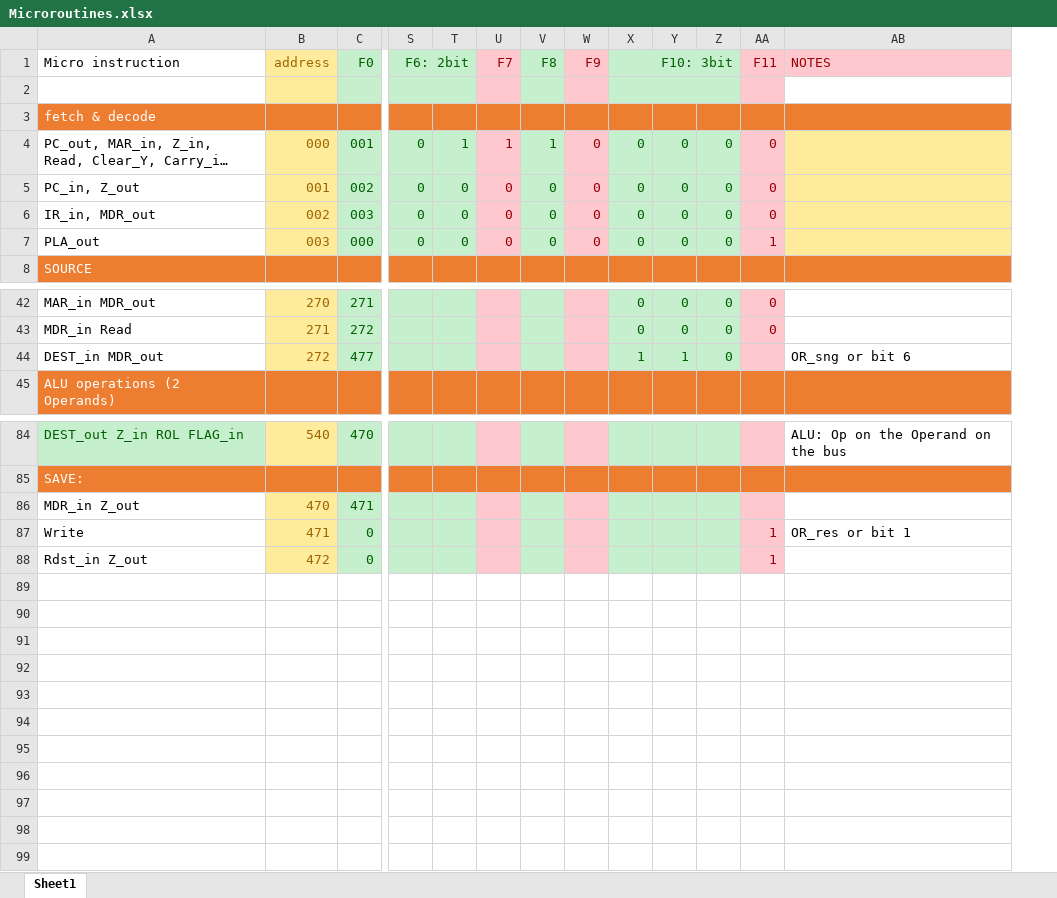
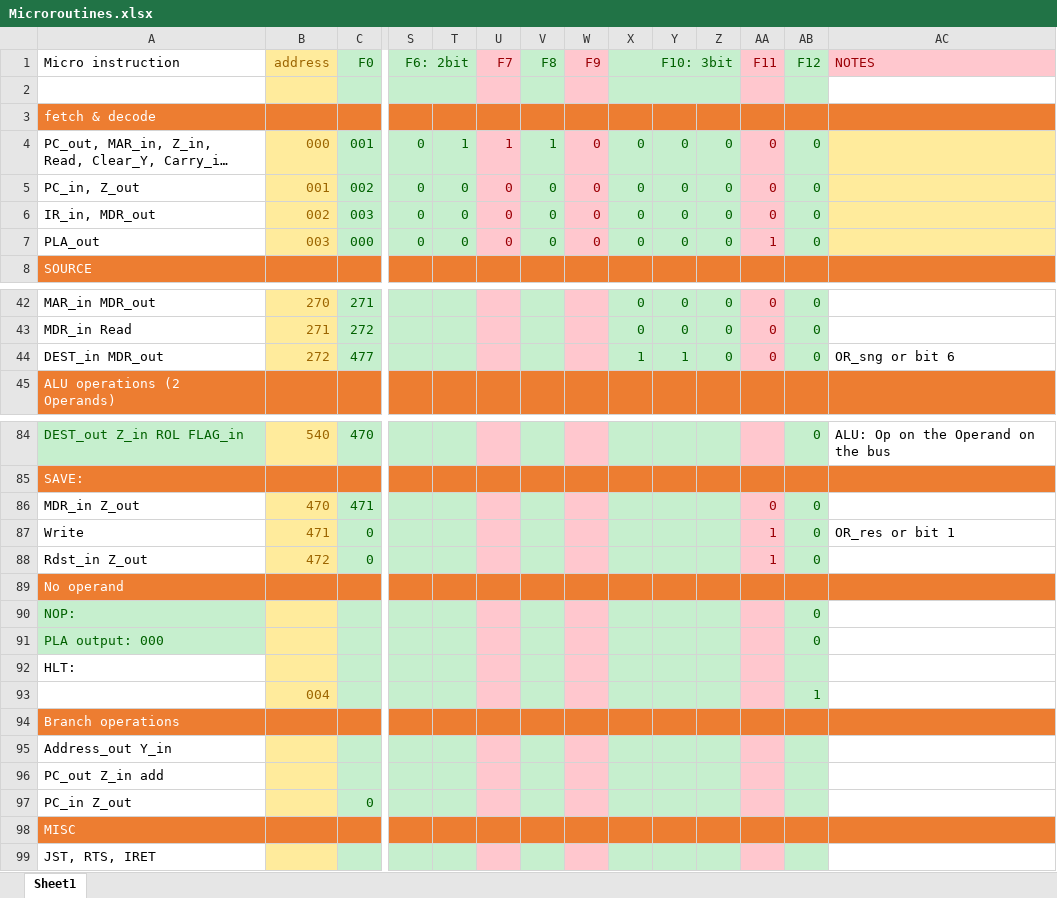
Before and after one commit to mhomran/PDP11, an Excel workbook: Microroutines.xlsx, sheet Sheet1, drawn as a sheet; only a part is shown, gaps mark what is left out; long unchanged cells end in …; values as stored, in another font and other column widths than the file's, no borders; rows hold the shown columns only; the diff names each change by its address in the sheet, - before the commit and + after, or states it on an @@ line.

Commit message:
add: branch operations.

```diff
--- a/Microroutines.xlsx (sheet Sheet1)
+++ b/Microroutines.xlsx (sheet Sheet1)
+column AB, rows 1-7: F12 |  |  | 0 | 0 | 0 | 0; rows 42-44: all 0; rows 84-88: 0 |  | 0 | 0 | 0
-AA44: (empty)
+AA44: 0
-AA86: (empty)
+AA86: 0
+row 89: No operand
+row 90: NOP: |  |  |  |  |  |  |  |  |  |  |  | 0
+row 91: PLA output: 000 |  |  |  |  |  |  |  |  |  |  |  | 0
+row 92: HLT:
+row 93:  | 004 |  |  |  |  |  |  |  |  |  |  | 1
+row 94: Branch operations
+row 95: Address_out Y_in
+row 96: PC_out Z_in add
+row 97: PC_in Z_out |  | 0
+row 98: MISC
+row 99: JST, RTS, IRET
```
Also changed, not shown: 2 other files.
